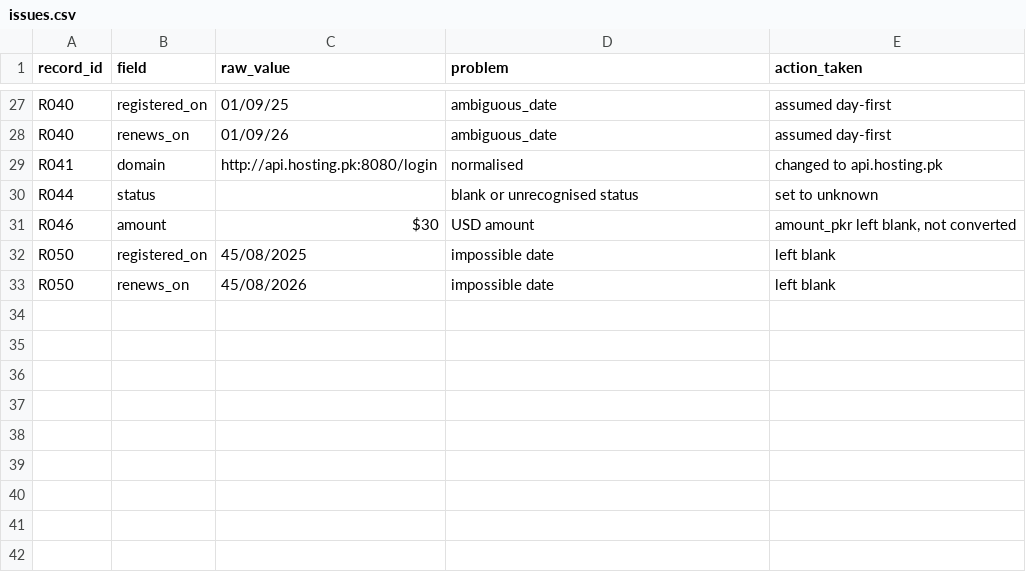
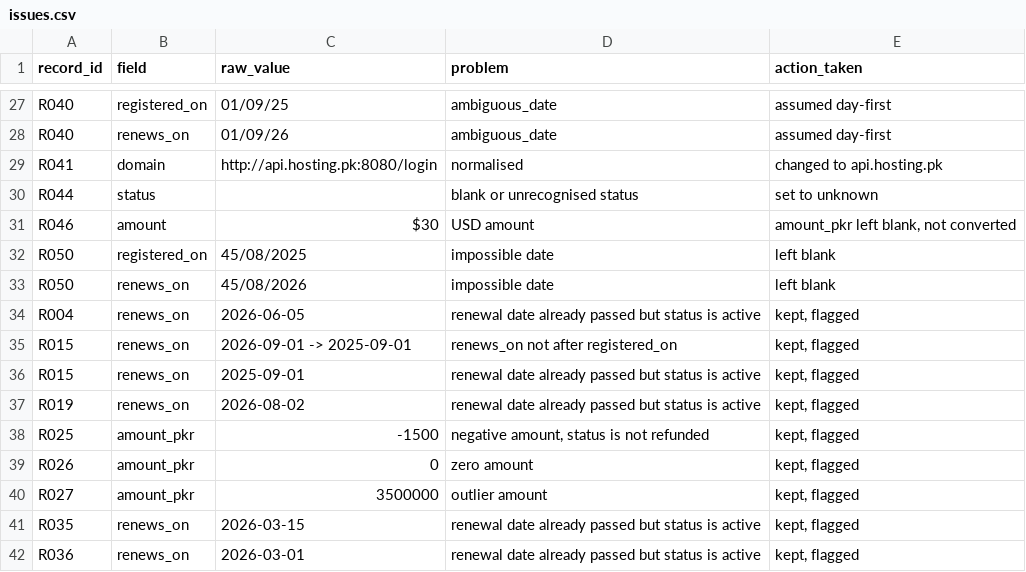
Before and after one commit to Bilal-Nazir-3360/pkhosting-assessment, a CSV file: issues.csv, drawn as a sheet; only a part is shown, gaps mark what is left out; the diff names each change by its address in the sheet, - before the commit and + after, or states it on an @@ line.

```diff
--- a/issues.csv
+++ b/issues.csv
+row 34: R004 | renews_on | 2026-06-05 | renewal date already passed but status is active | kept, flagged
+row 35: R015 | renews_on | 2026-09-01 -> 2025-09-01 | renews_on not after registered_on | kept, flagged
+row 36: R015 | renews_on | 2025-09-01 | renewal date already passed but status is active | kept, flagged
+row 37: R019 | renews_on | 2026-08-02 | renewal date already passed but status is active | kept, flagged
+row 38: R025 | amount_pkr | -1500 | negative amount, status is not refunded | kept, flagged
+row 39: R026 | amount_pkr | 0 | zero amount | kept, flagged
+row 40: R027 | amount_pkr | 3500000 | outlier amount | kept, flagged
+row 41: R035 | renews_on | 2026-03-15 | renewal date already passed but status is active | kept, flagged
+row 42: R036 | renews_on | 2026-03-01 | renewal date already passed but status is active | kept, flagged
```
Also changed, not shown: clean.csv, 1 other file.
